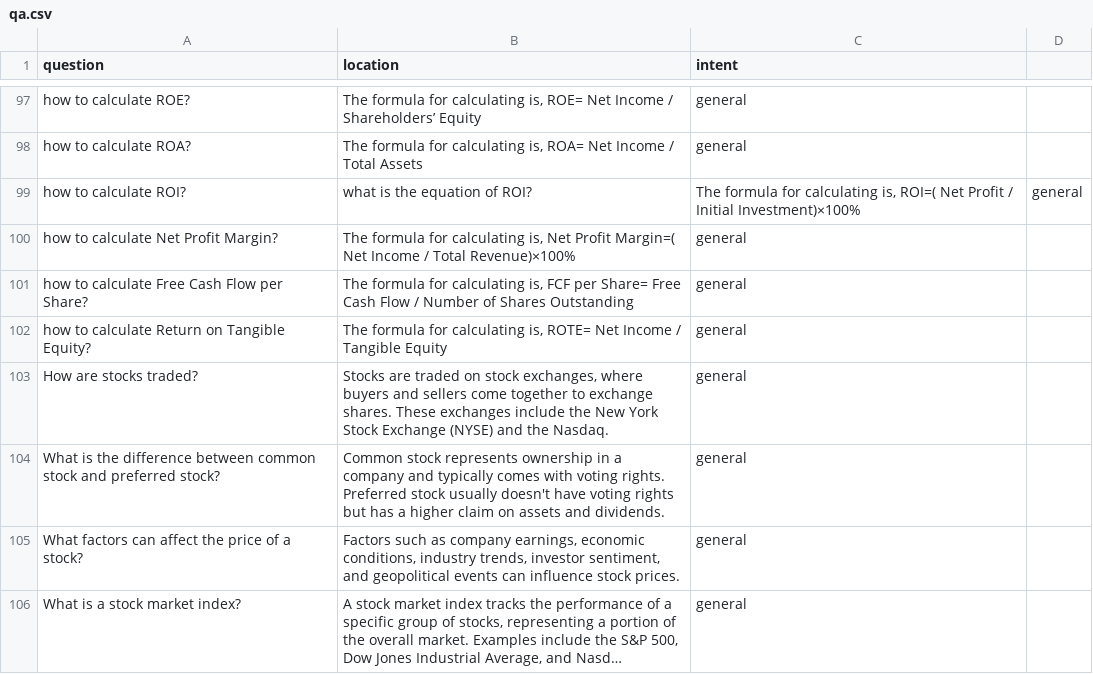
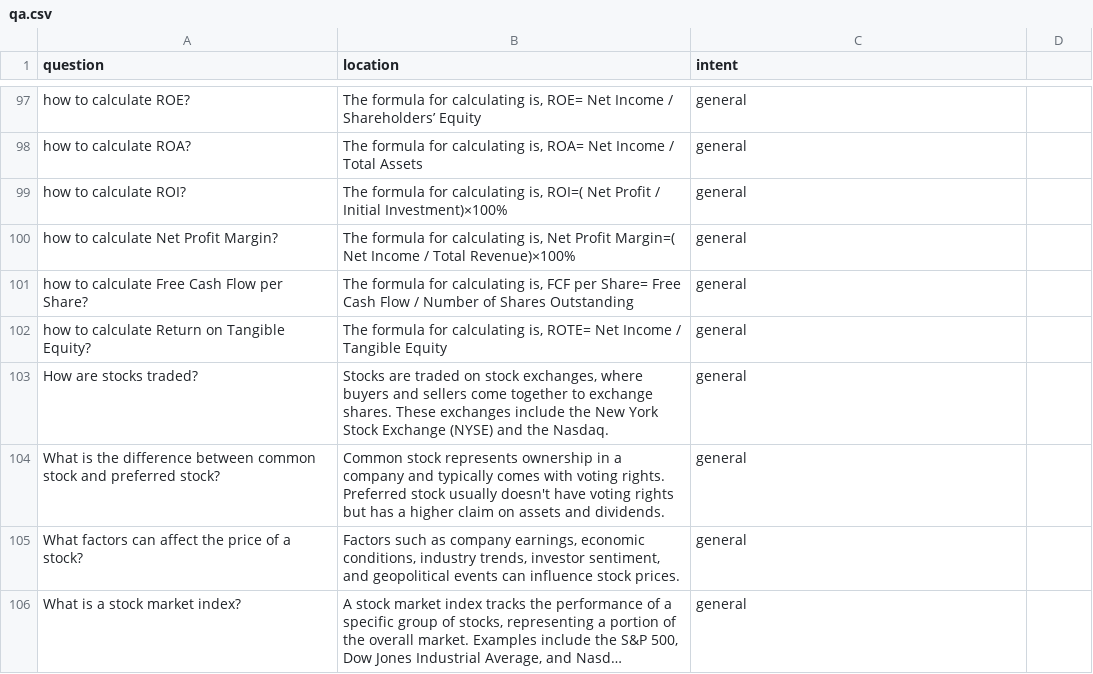
Before and after one commit to SiddiqKarim/FinQAChatbot, a CSV file: qa.csv, drawn as a sheet; only a part is shown, gaps mark what is left out; long unchanged cells end in ….

Commit message:
Update qa.csv

```diff
--- a/qa.csv
+++ b/qa.csv
@@ -99,3 +99,3 @@ how to calculate ROE?,"The formula for calculating is, ROE= Net Income / Shareho
 how to calculate ROA?,"The formula for calculating is, ROA= Net Income / Total Assets",general,
-how to calculate ROI?,what is the equation of ROI?,"The formula for calculating is, ROI=( Net Profit / Initial Investment)×100%",general,
+how to calculate ROI?,"The formula for calculating is, ROI=( Net Profit / Initial Investment)×100%",general,
 how to calculate Net Profit Margin?,"The formula for calculating is, Net Profit Margin=( Net Income / Total Revenue)×100%",general,
```
